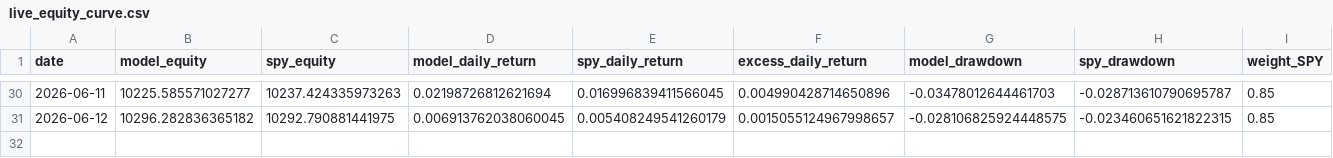
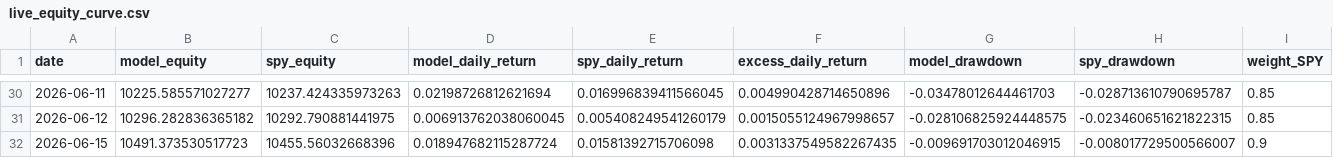
Before and after one commit to evantykwork02/spy-v17-production, a CSV file: live_tracker/live_equity_curve.csv, drawn as a sheet; only a part is shown, gaps mark what is left out; rows hold the shown columns only; the diff names each change by its address in the sheet, - before the commit and + after, or states it on an @@ line.

```diff
--- a/live_tracker/live_equity_curve.csv
+++ b/live_tracker/live_equity_curve.csv
+row 32: 2026-06-15 | 10491.373530517723 | 10455.56032668396 | 0.018947682115287724 | 0.01581392715706098 | 0.0031337549582267435 | -0.009691703012046915 | -0.008017729500566007 | 0.9
```
Also changed, not shown: live_tracker/live_signal_periods.csv, outputs_v17_conservative/bootstrap_results.csv, 11 other files.
